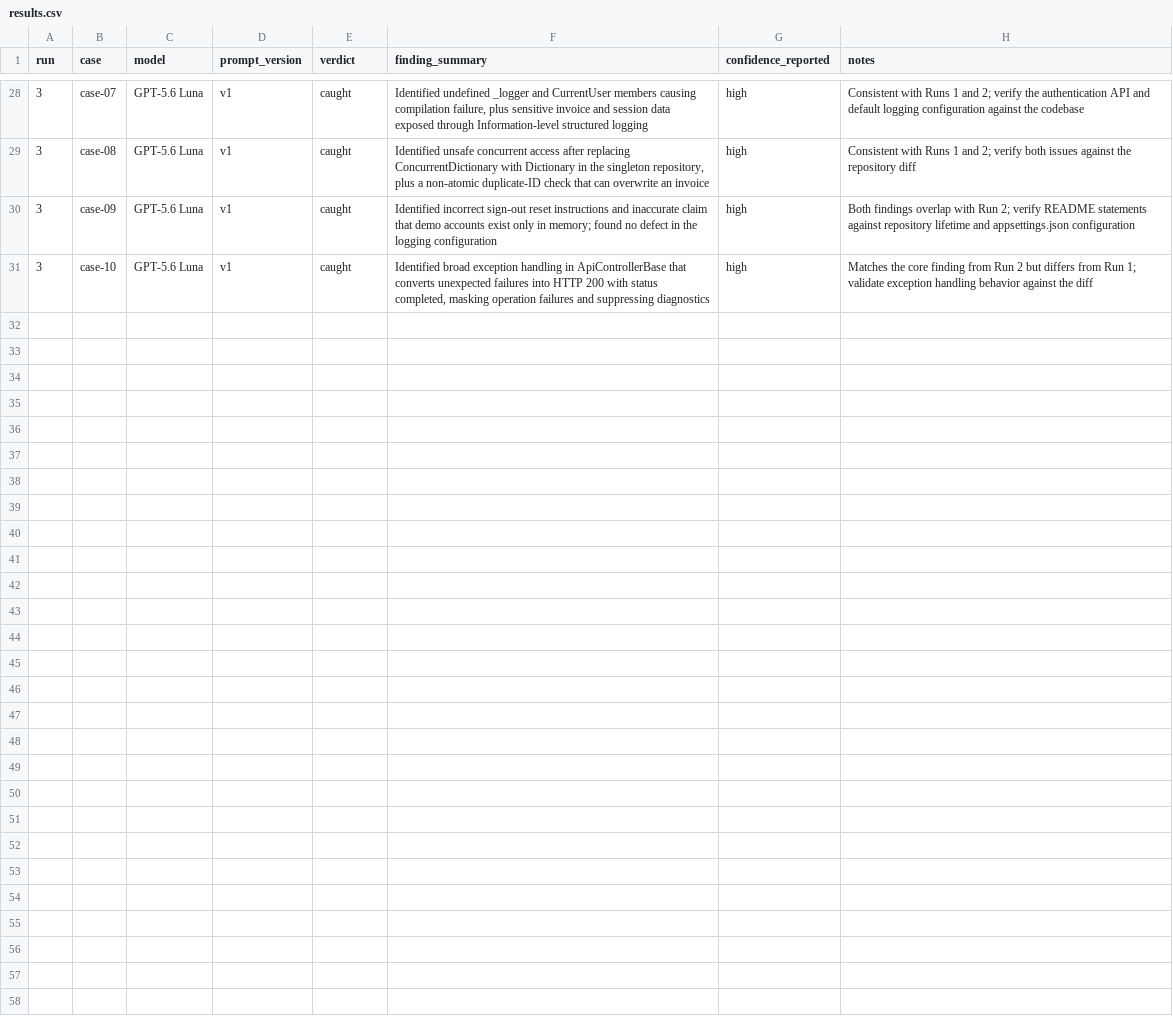
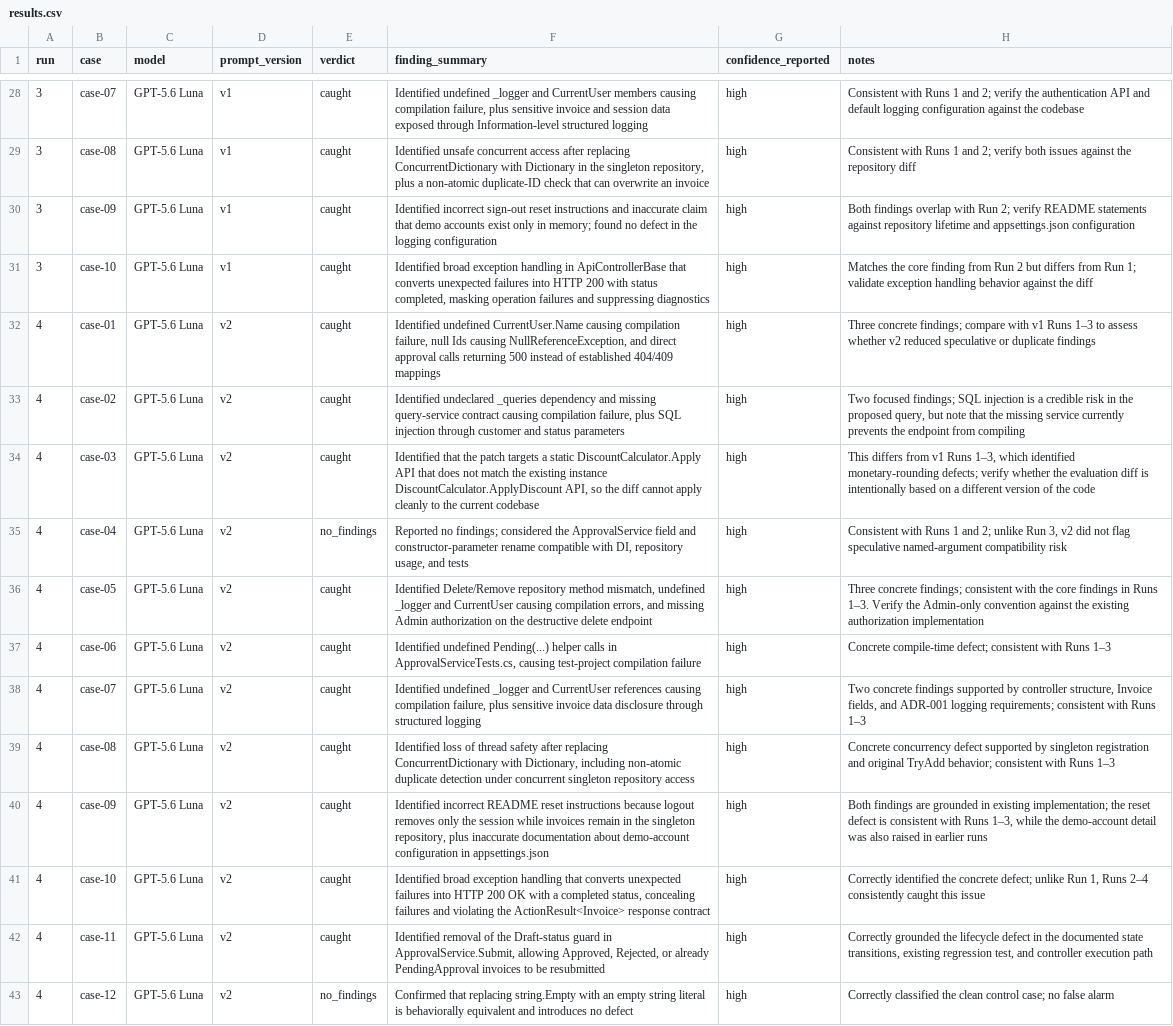
Before and after one commit to saurabhjain374/ai-in-sdlc-assignment, a CSV file: ops/evals/results.csv, drawn as a sheet; only a part is shown, gaps mark what is left out; the diff names each change by its address in the sheet, - before the commit and + after, or states it on an @@ line.

Commit message:
Complete AI code review evaluation and adjudication

```diff
--- a/ops/evals/results.csv
+++ b/ops/evals/results.csv
+row 32: 4 | case-01 | GPT-5.6 Luna | v2 | caught | Identified undefined CurrentUser.Name causing compilation failure, null Ids causing NullReferenceException, and direct approval calls returning 500 instead of established 404/409 mappings | high | Three concrete findings; compare with v1 Runs 1–3 to assess whether v2 reduced speculative or duplicate findings
+row 33: 4 | case-02 | GPT-5.6 Luna | v2 | caught | Identified undeclared _queries dependency and missing query-service contract causing compilation failure, plus SQL injection through customer and status parameters | high | Two focused findings; SQL injection is a credible risk in the proposed query, but note that the missing service currently prevents the endpoint from compiling
+row 34: 4 | case-03 | GPT-5.6 Luna | v2 | caught | Identified that the patch targets a static DiscountCalculator.Apply API that does not match the existing instance DiscountCalculator.ApplyDiscount API, so the diff cannot apply cleanly to the current codebase | high | This differs from v1 Runs 1–3, which identified monetary-rounding defects; verify whether the evaluation diff is intentionally based on a different version of the code
+row 35: 4 | case-04 | GPT-5.6 Luna | v2 | no_findings | Reported no findings; considered the ApprovalService field and constructor-parameter rename compatible with DI, repository usage, and tests | high | Consistent with Runs 1 and 2; unlike Run 3, v2 did not flag speculative named-argument compatibility risk
+row 36: 4 | case-05 | GPT-5.6 Luna | v2 | caught | Identified Delete/Remove repository method mismatch, undefined _logger and CurrentUser causing compilation errors, and missing Admin authorization on the destructive delete endpoint | high | Three concrete findings; consistent with the core findings in Runs 1–3. Verify the Admin-only convention against the existing authorization implementation
+row 37: 4 | case-06 | GPT-5.6 Luna | v2 | caught | Identified undefined Pending(...) helper calls in ApprovalServiceTests.cs, causing test-project compilation failure | high | Concrete compile-time defect; consistent with Runs 1–3
+row 38: 4 | case-07 | GPT-5.6 Luna | v2 | caught | Identified undefined _logger and CurrentUser references causing compilation failure, plus sensitive invoice data disclosure through structured logging | high | Two concrete findings supported by controller structure, Invoice fields, and ADR-001 logging requirements; consistent with Runs 1–3
+row 39: 4 | case-08 | GPT-5.6 Luna | v2 | caught | Identified loss of thread safety after replacing ConcurrentDictionary with Dictionary, including non-atomic duplicate detection under concurrent singleton repository access | high | Concrete concurrency defect supported by singleton registration and original TryAdd behavior; consistent with Runs 1–3
+row 40: 4 | case-09 | GPT-5.6 Luna | v2 | caught | Identified incorrect README reset instructions because logout removes only the session while invoices remain in the singleton repository, plus inaccurate documentation about demo-account configuration in appsettings.json | high | Both findings are grounded in existing implementation; the reset defect is consistent with Runs 1–3, while the demo-account detail was also raised in earlier runs
+row 41: 4 | case-10 | GPT-5.6 Luna | v2 | caught | Identified broad exception handling that converts unexpected failures into HTTP 200 OK with a completed status, concealing failures and violating the ActionResult<Invoice> response contract | high | Correctly identified the concrete defect; unlike Run 1, Runs 2–4 consistently caught this issue
+row 42: 4 | case-11 | GPT-5.6 Luna | v2 | caught | Identified removal of the Draft-status guard in ApprovalService.Submit, allowing Approved, Rejected, or already PendingApproval invoices to be resubmitted | high | Correctly grounded the lifecycle defect in the documented state transitions, existing regression test, and controller execution path
+row 43: 4 | case-12 | GPT-5.6 Luna | v2 | no_findings | Confirmed that replacing string.Empty with an empty string literal is behaviorally equivalent and introduces no defect | high | Correctly classified the clean control case; no false alarm
```
Also changed, not shown: 4 other files.
